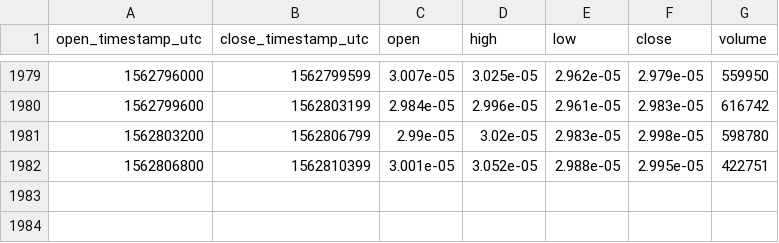
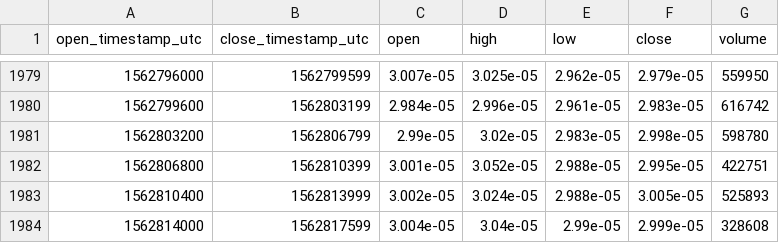
Before and after one commit to cryptobigbro/coinbasepro-XRP-BTC, a CSV file: coinbasepro-XRP-BTC-1h.csv, drawn as a sheet; only a part is shown, gaps mark what is left out; the diff names each change by its address in the sheet, - before the commit and + after, or states it on an @@ line.

Commit message:
Update OHLCV data.

```diff
--- a/coinbasepro-XRP-BTC-1h.csv
+++ b/coinbasepro-XRP-BTC-1h.csv
+row 1983: 1562810400 | 1562813999 | 3.002e-05 | 3.024e-05 | 2.988e-05 | 3.005e-05 | 525893
+row 1984: 1562814000 | 1562817599 | 3.004e-05 | 3.04e-05 | 2.99e-05 | 2.999e-05 | 328608
```
